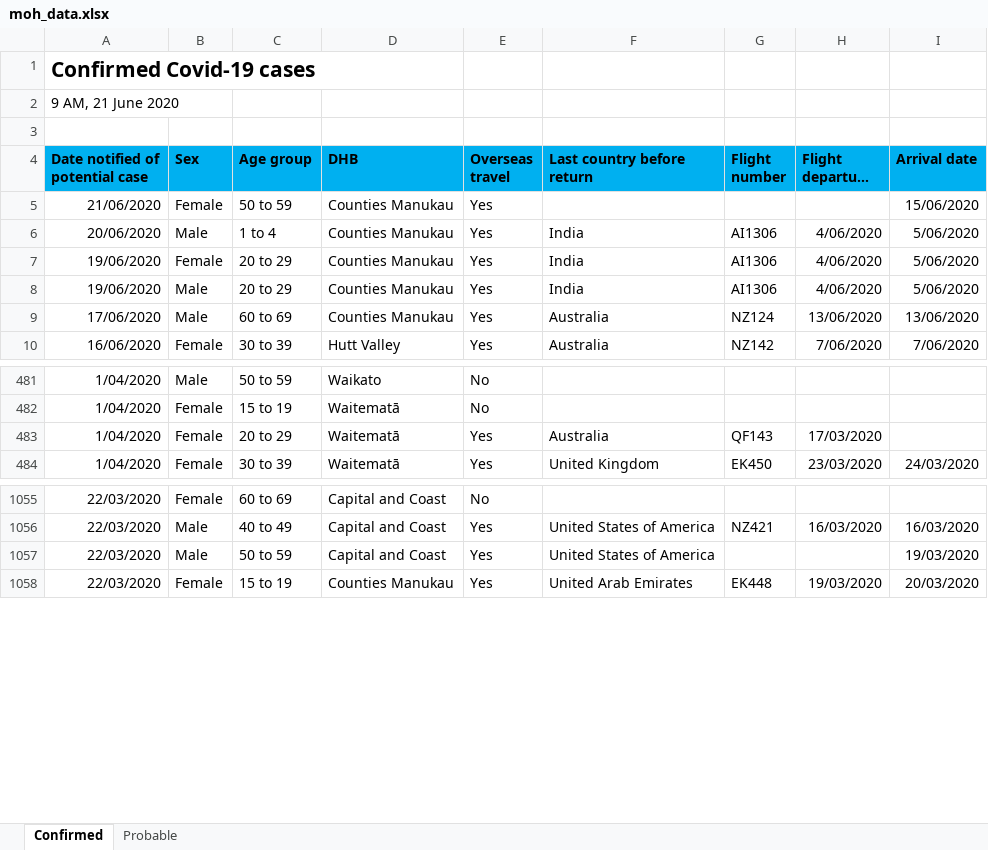
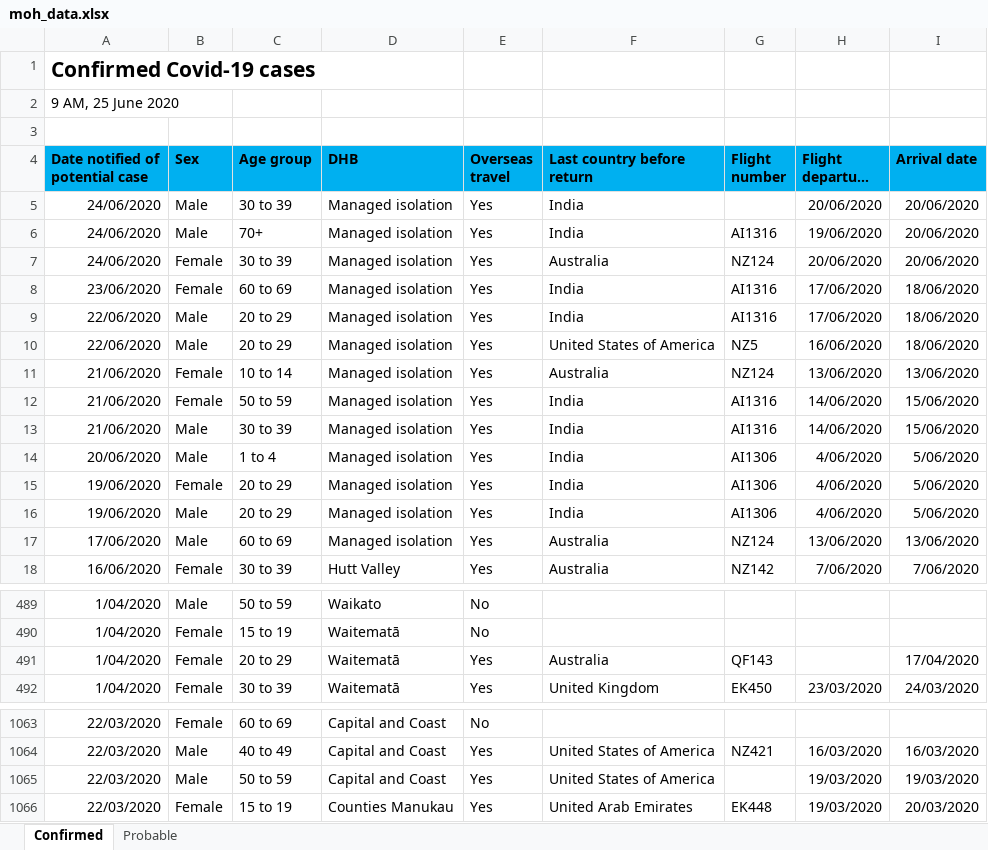
Before and after one commit to MattSkiff/covid19_nz_data, an Excel workbook: moh_data.xlsx, sheet Confirmed, drawn as a sheet; only a part is shown, gaps mark what is left out; long unchanged cells end in …; values as stored, in another font and other column widths than the file's, no borders; addresses are those after the commit; the diff names each change by its address in the sheet, - before the commit and + after, or states it on an @@ line.

Commit message:
automate data upload, fix date spacing

```diff
--- a/moh_data.xlsx (sheet Confirmed)
+++ b/moh_data.xlsx (sheet Confirmed)
-A2 (Date notified of potential case): 9 AM, 21 June 2020
+A2 (Date notified of potential case): 9 AM, 25 June 2020
+row 5: 24/06/2020 | Male | 30 to 39 | Managed isolation | Yes | India |  | 20/06/2020 | 20/06/2020
+row 6: 24/06/2020 | Male | 70+ | Managed isolation | Yes | India | AI1316 | 19/06/2020 | 20/06/2020
+row 7: 24/06/2020 | Female | 30 to 39 | Managed isolation | Yes | Australia | NZ124 | 20/06/2020 | 20/06/2020
+row 8: 23/06/2020 | Female | 60 to 69 | Managed isolation | Yes | India | AI1316 | 17/06/2020 | 18/06/2020
+row 9: 22/06/2020 | Male | 20 to 29 | Managed isolation | Yes | India | AI1316 | 17/06/2020 | 18/06/2020
+row 10: 22/06/2020 | Male | 20 to 29 | Managed isolation | Yes | United States of America | NZ5 | 16/06/2020 | 18/06/2020
+row 11: 21/06/2020 | Female | 10 to 14 | Managed isolation | Yes | Australia | NZ124 | 13/06/2020 | 13/06/2020
-D12 (DHB): Counties Manukau
+D12 (DHB): Managed isolation
-F12 (Last country before return): (empty)
+F12 (Last country before return): India
-G12 (Flight number): (empty)
+G12 (Flight number): AI1316
-H12 (Flight departure date): (empty)
+H12 (Flight departure date): 14/06/2020
+row 13: 21/06/2020 | Male | 30 to 39 | Managed isolation | Yes | India | AI1316 | 14/06/2020 | 15/06/2020
-D14:D17 (DHB): Counties Manukau
+D14:D17 (DHB): Managed isolation
-H491 (Flight departure date): 17/03/2020
+H491 (Flight departure date): (empty)
-I491 (Arrival date): (empty)
+I491 (Arrival date): 17/04/2020
-H1065 (Flight departure date): (empty)
+H1065 (Flight departure date): 19/03/2020
```
Also changed, not shown: sheet Probable, 3 other files.
